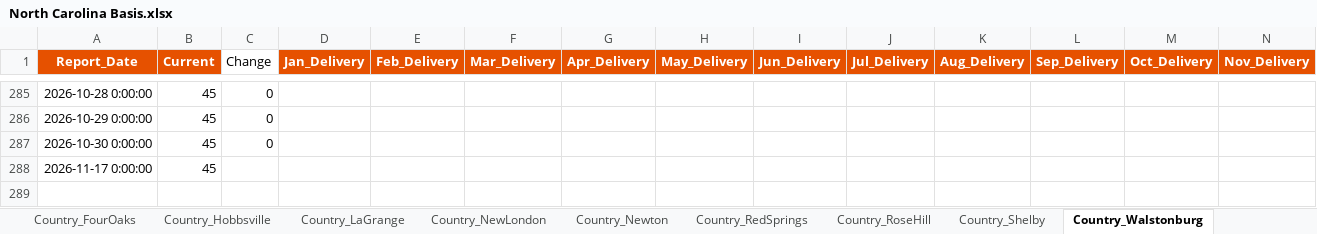
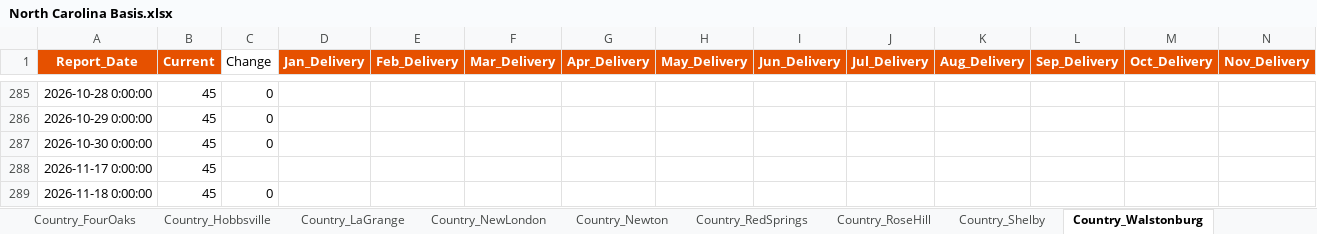
Before and after one commit to 0030carina-gif/us-corn-soy-basis, an Excel workbook: 玉米大豆历史数据/玉米基差/North Carolina Basis.xlsx, sheet Country_Walstonburg, drawn as a sheet; only a part is shown, gaps mark what is left out; values as stored, in another font and other column widths than the file's, no borders; rows hold the shown columns only; the diff names each change by its address in the sheet, - before the commit and + after, or states it on an @@ line.

```diff
--- a/玉米大豆历史数据/玉米基差/North Carolina Basis.xlsx (sheet Country_Walstonburg)
+++ b/玉米大豆历史数据/玉米基差/North Carolina Basis.xlsx (sheet Country_Walstonburg)
+row 289: 2026-11-18 0:00:00 | 45 | 0
```
Also changed, not shown: sheet Country_FourOaks, sheet Country_Hobbsville, sheet MillsProc_Bladenboro, sheet Country_Warsaw, sheet Country_Calypso, sheet Country_Clinton, 9 more sheets, 玉米大豆历史数据/大豆基差/Kansas Basis.xlsx, 玉米大豆历史数据/大豆基差/Missouri Basis.xlsx, 35 other files.
